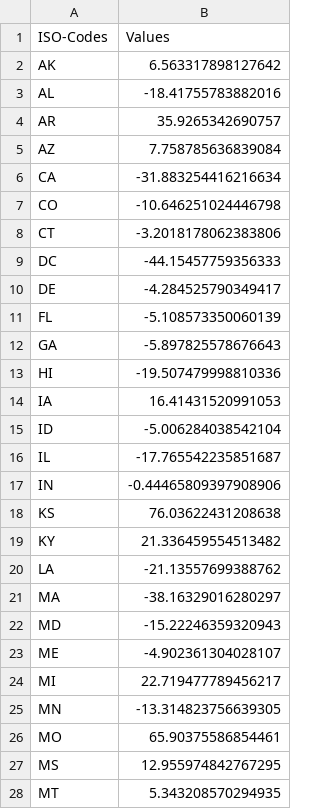
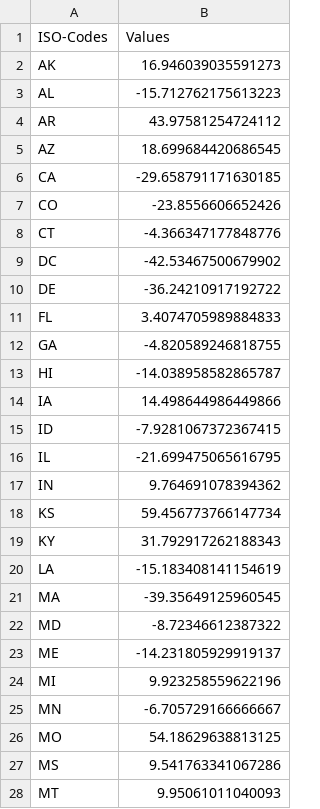
Before and after one commit to yasmine1995/marketing_tracker, a CSV file: us_map.csv, drawn as a sheet; only a part is shown; the diff covers the shown part only.

```diff
--- a/us_map.csv
+++ b/us_map.csv
@@ -1,28 +1,28 @@
 ISO-Codes,Values
-AK,6.563317898127642
-AL,-18.41755783882016
-AR,35.9265342690757
-AZ,7.758785636839084
-CA,-31.883254416216634
-CO,-10.646251024446798
-CT,-3.2018178062383806
-DC,-44.15457759356333
-DE,-4.284525790349417
-FL,-5.108573350060139
-GA,-5.897825578676643
-HI,-19.507479998810336
-IA,16.41431520991053
-ID,-5.006284038542104
-IL,-17.765542235851687
-IN,-0.44465809397908906
-KS,76.03622431208638
-KY,21.336459554513482
-LA,-21.13557699388762
-MA,-38.16329016280297
-MD,-15.22246359320943
-ME,-4.902361304028107
-MI,22.719477789456217
-MN,-13.314823756639305
-MO,65.90375586854461
-MS,12.955974842767295
-MT,5.343208570294935
+AK,16.946039035591273
+AL,-15.712762175613223
+AR,43.97581254724112
+AZ,18.699684420686545
+CA,-29.658791171630185
+CO,-23.8556606652426
+CT,-4.366347177848776
+DC,-42.53467500679902
+DE,-36.24210917192722
+FL,3.4074705989884833
+GA,-4.820589246818755
+HI,-14.038958582865787
+IA,14.498644986449866
+ID,-7.9281067372367415
+IL,-21.699475065616795
+IN,9.764691078394362
+KS,59.456773766147734
+KY,31.792917262188343
+LA,-15.183408141154619
+MA,-39.35649125960545
+MD,-8.72346612387322
+ME,-14.231805929919137
+MI,9.923258559622196
+MN,-6.705729166666667
+MO,54.18629638813125
+MS,9.541763341067286
+MT,9.95061011040093
```
Also changed, not shown: 24 edited cells elsewhere in this file, ADR.csv, eu_map.csv, 2 other files.
